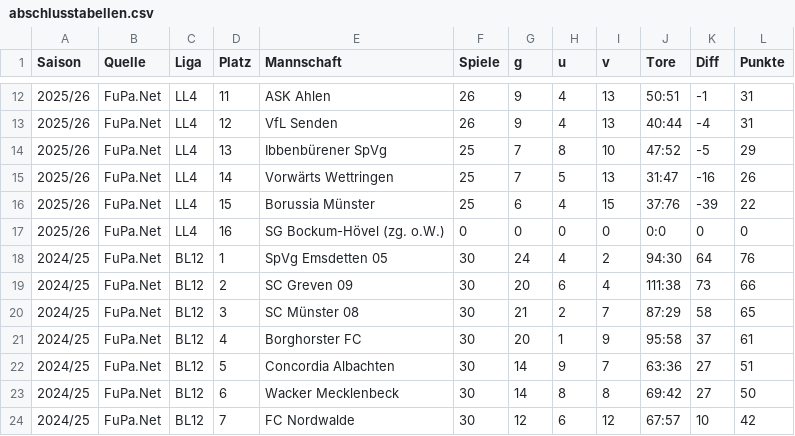
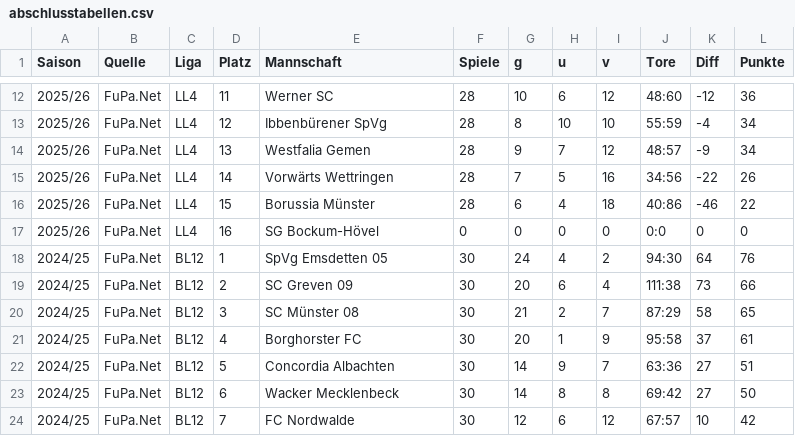
Before and after one commit to KalleHeuwes/ledwand-backend, a CSV file: src/main/resources/historie/abschlusstabellen.csv, drawn as a sheet; only a part is shown, gaps mark what is left out; the diff covers the shown part only.

```diff
--- a/src/main/resources/historie/abschlusstabellen.csv
+++ b/src/main/resources/historie/abschlusstabellen.csv
@@ -12,7 +12,7 @@ Saison;Quelle;Liga;Platz;Mannschaft;Spiele;g;u;v;Tore;Diff;Punkte
-2025/26;FuPa.Net;LL4;11;ASK Ahlen;26;9;4;13;50:51;-1;31
-2025/26;FuPa.Net;LL4;12;VfL Senden;26;9;4;13;40:44;-4;31
-2025/26;FuPa.Net;LL4;13;Ibbenbürener SpVg;25;7;8;10;47:52;-5;29
-2025/26;FuPa.Net;LL4;14;Vorwärts Wettringen;25;7;5;13;31:47;-16;26
-2025/26;FuPa.Net;LL4;15;Borussia Münster;25;6;4;15;37:76;-39;22
-2025/26;FuPa.Net;LL4;16;SG Bockum-Hövel (zg. o.W.) ;0;0;0;0;0:0;0;0
+2025/26;FuPa.Net;LL4;11;Werner SC;28;10;6;12;48:60;-12;36
+2025/26;FuPa.Net;LL4;12;Ibbenbürener SpVg;28;8;10;10;55:59;-4;34
+2025/26;FuPa.Net;LL4;13;Westfalia Gemen;28;9;7;12;48:57;-9;34
+2025/26;FuPa.Net;LL4;14;Vorwärts Wettringen;28;7;5;16;34:56;-22;26
+2025/26;FuPa.Net;LL4;15;Borussia Münster;28;6;4;18;40:86;-46;22
+2025/26;FuPa.Net;LL4;16;SG Bockum-Hövel;0;0;0;0;0:0;0;0
 2024/25;FuPa.Net;BL12;1;SpVg Emsdetten 05;30;24;4;2;94:30;64;76
```
Also changed, not shown: 1 added row, 1 removed row and 63 edited cells elsewhere in this file, src/main/resources/historie/einsatzzeiten.csv, src/main/resources/historie/ev-baelle.csv, 4 other files.
